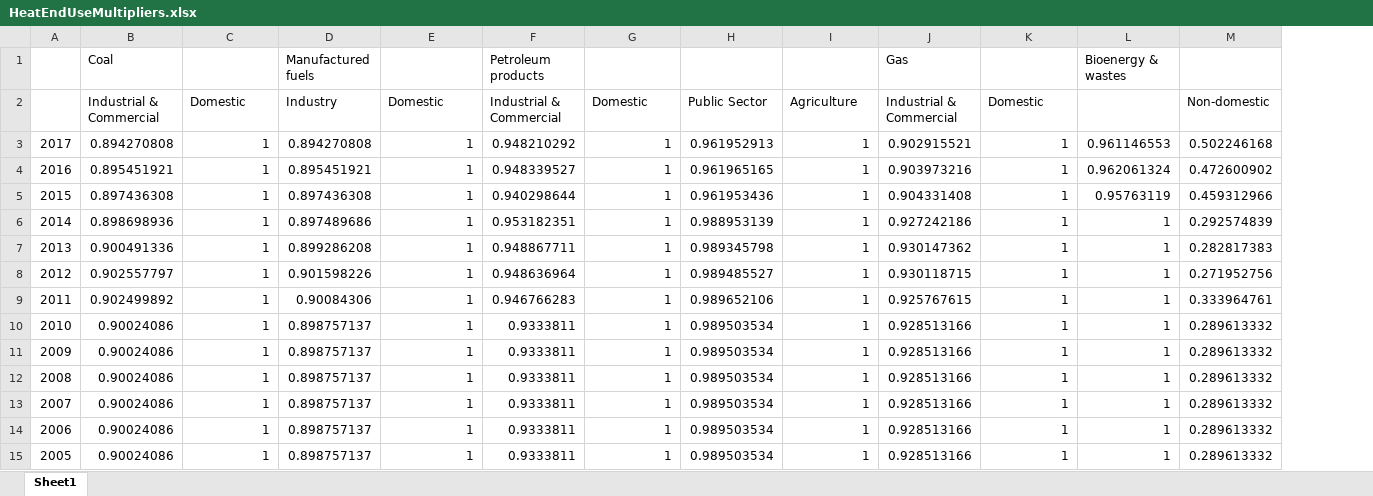
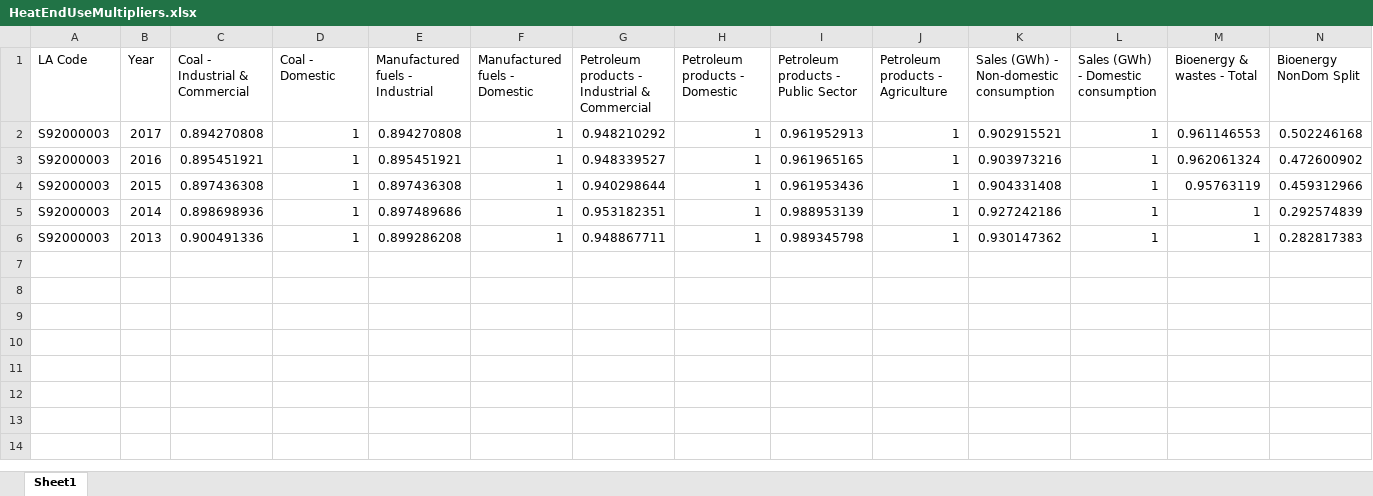
Before and after one commit to sallysemple/ScottishEnergyStatsProcessing, an Excel workbook: Data Sources/Subnational Consumption/HeatEndUseMultipliers.xlsx, sheet Sheet1, drawn as a sheet; only a part is shown; values as stored, in another font and other column widths than the file's, no borders; removed rows and columns are numbered as before the commit, all else as after; rows hold the shown columns only; the diff names each change by its address in the sheet, - before the commit and + after, or states it on an @@ line.

Commit message:
Corrected Consumption

```diff
--- a/Data Sources/Subnational Consumption/HeatEndUseMultipliers.xlsx (sheet Sheet1)
+++ b/Data Sources/Subnational Consumption/HeatEndUseMultipliers.xlsx (sheet Sheet1)
+column A, rows 2-6: all S92000003
-row 1:  | Coal |  | Manufactured fuels |  | Petroleum products |  |  |  | Gas |  | Bioenergy & wastes
-row 2:  | Industrial & Commercial | Domestic | Industry | Domestic | Industrial & Commercial | Domestic | Public Sector | Agriculture | Industrial & Commercial | Domestic |  | Non-domestic
+row 1: LA Code | Year | Coal - Industrial & Commercial | Coal - Domestic | Manufactured fuels - Industrial | Manufactured fuels - Domestic | Petroleum products - Industrial & Commercial | Petroleum products - Domestic | Petroleum products - Public Sector | Petroleum products - Agriculture | Sales (GWh) - Non-domestic consumption | Sales (GWh) - Domestic consumption | Bioenergy & wastes - Total | Bioenergy NonDom Split
-row 8: 2012 | 0.902557797 | 1 | 0.901598226 | 1 | 0.948636964 | 1 | 0.989485527 | 1 | 0.930118715 | 1 | 1 | 0.271952756
-row 9: 2011 | 0.902499892 | 1 | 0.90084306 | 1 | 0.946766283 | 1 | 0.989652106 | 1 | 0.925767615 | 1 | 1 | 0.333964761
-row 10: 2010 | 0.90024086 | 1 | 0.898757137 | 1 | 0.9333811 | 1 | 0.989503534 | 1 | 0.928513166 | 1 | 1 | 0.289613332
-row 11: 2009 | 0.90024086 | 1 | 0.898757137 | 1 | 0.9333811 | 1 | 0.989503534 | 1 | 0.928513166 | 1 | 1 | 0.289613332
-row 12: 2008 | 0.90024086 | 1 | 0.898757137 | 1 | 0.9333811 | 1 | 0.989503534 | 1 | 0.928513166 | 1 | 1 | 0.289613332
-row 13: 2007 | 0.90024086 | 1 | 0.898757137 | 1 | 0.9333811 | 1 | 0.989503534 | 1 | 0.928513166 | 1 | 1 | 0.289613332
-row 14: 2006 | 0.90024086 | 1 | 0.898757137 | 1 | 0.9333811 | 1 | 0.989503534 | 1 | 0.928513166 | 1 | 1 | 0.289613332
-row 15: 2005 | 0.90024086 | 1 | 0.898757137 | 1 | 0.9333811 | 1 | 0.989503534 | 1 | 0.928513166 | 1 | 1 | 0.289613332
```
Also changed, not shown: 11 other files.
